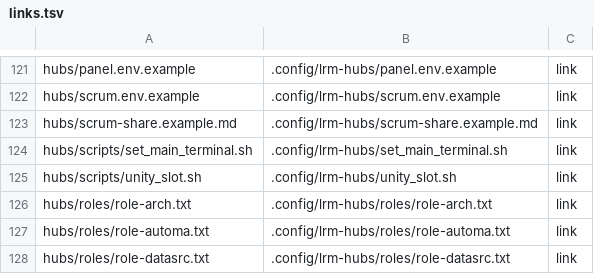
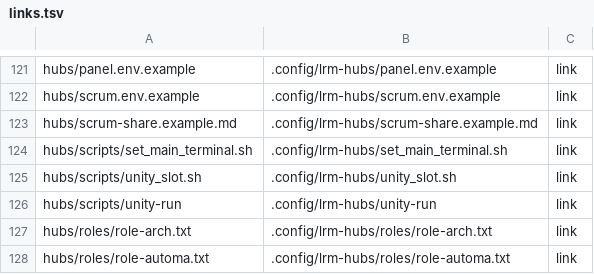
Before and after one commit to cocodding0723/claude-config, a TSV file: links.tsv, drawn as a sheet; only a part is shown, gaps mark what is left out; the shorter side is filled out with more unchanged rows; the diff names each change by its address in the sheet, - before the commit and + after, or states it on an @@ line.

Commit message:
feat: Unity 슬롯 실행 래퍼 unity-run 추가와 호출처 전환

```diff
--- a/links.tsv
+++ b/links.tsv
+row 126: hubs/scripts/unity-run | .config/lrm-hubs/unity-run | link
```
Also changed, not shown: 6 other files.
